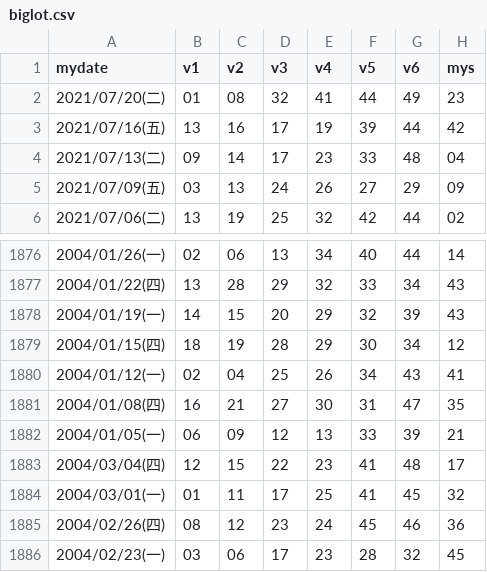
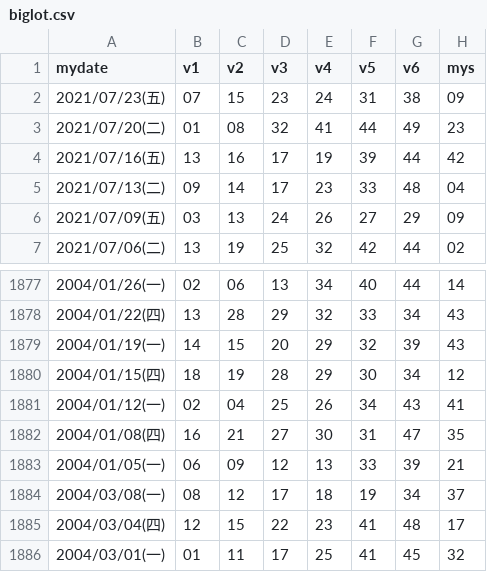
Before and after one commit to peterlovejin/peterlovejin.github.io, a CSV file: biglot.csv, drawn as a sheet; only a part is shown, gaps mark what is left out; the shorter side is filled out with more unchanged rows.

```diff
--- a/biglot.csv
+++ b/biglot.csv
@@ -1,2 +1,3 @@
 "mydate","v1","v2","v3","v4","v5","v6","mys"
+"2021/07/23(五)","07","15","23","24","31","38","09"
 "2021/07/20(二)","01","08","32","41","44","49","23"
@@ -1882,2 +1883,3 @@
 "2004/01/05(一)","06","09","12","13","33","39","21"
+"2004/03/08(一)","08","12","17","18","19","34","37"
 "2004/03/04(四)","12","15","22","23","41","48","17"
```
Also changed, not shown: 1 other file.
